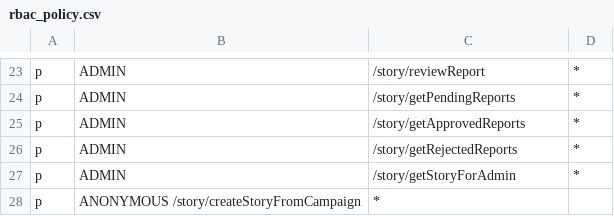
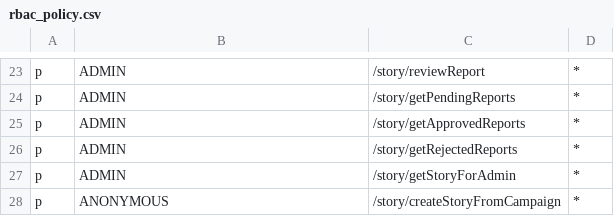
Before and after one commit to XML-BSEP/Nishtagram-StoryService, a CSV file: src/http/middleware/rbac_policy.csv, drawn as a sheet; only a part is shown, gaps mark what is left out.

```diff
--- a/src/http/middleware/rbac_policy.csv
+++ b/src/http/middleware/rbac_policy.csv
@@ -27,2 +27,2 @@ p, ADMIN, /story/getRejectedReports, *
 p, ADMIN, /story/getStoryForAdmin, *
-p, ANONYMOUS /story/createStoryFromCampaign, *
+p, ANONYMOUS, /story/createStoryFromCampaign, *
```
Also changed, not shown: 2 other files.
